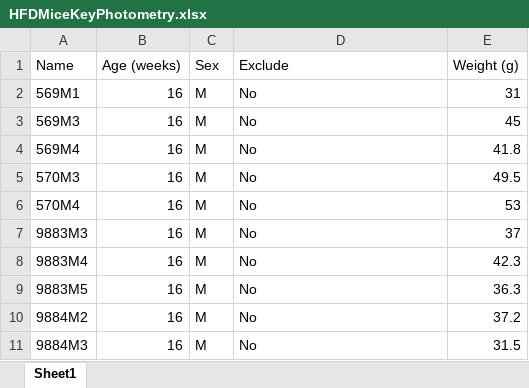
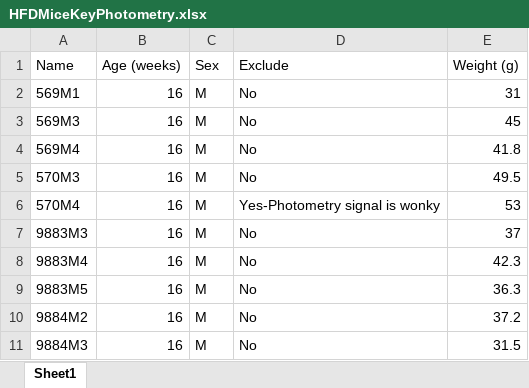
Before and after one commit to KravitzLab/Schoukroun2026, an Excel workbook: Data/Figure1/Raw photometry/HFDMiceKeyPhotometry.xlsx, sheet Sheet1, drawn as a sheet; values as stored, in another font and other column widths than the file's, no borders; the diff names each change by its address in the sheet, - before the commit and + after, or states it on an @@ line.

Commit message:
Update HFDMiceKeyPhotometry.xlsx

```diff
--- a/Data/Figure1/Raw photometry/HFDMiceKeyPhotometry.xlsx (sheet Sheet1)
+++ b/Data/Figure1/Raw photometry/HFDMiceKeyPhotometry.xlsx (sheet Sheet1)
-D6 (Exclude): No
+D6 (Exclude): Yes-Photometry signal is wonky
```
